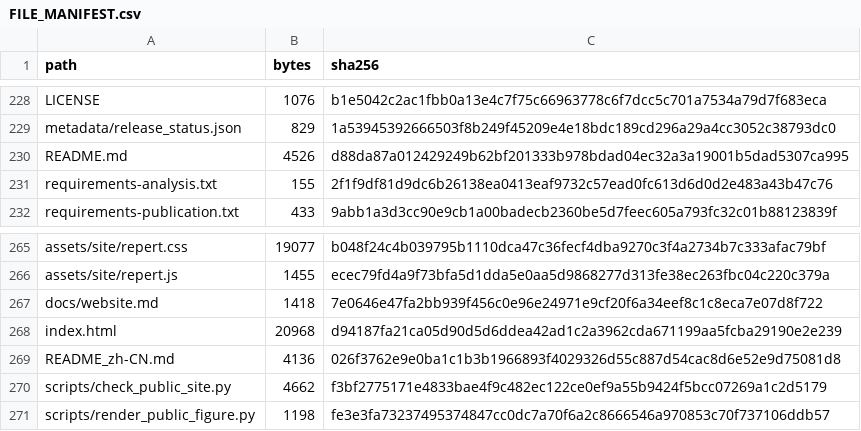
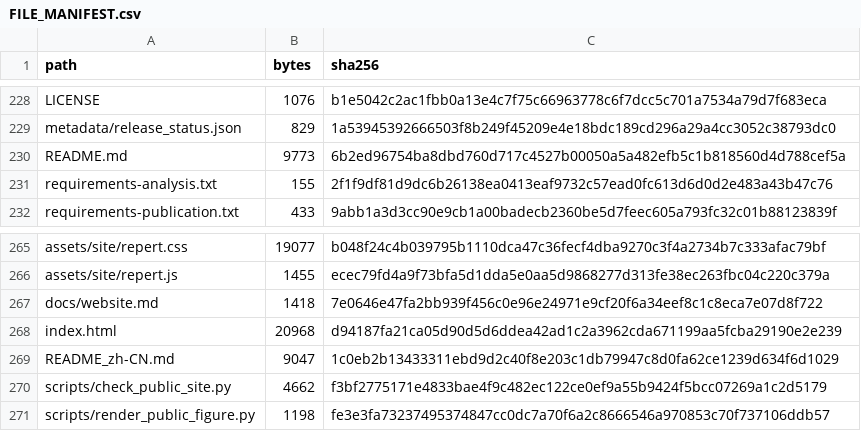
Before and after one commit to Zhao-weijing/RePert-code, a CSV file: metadata/FILE_MANIFEST.csv, drawn as a sheet; only a part is shown, gaps mark what is left out.

```diff
--- a/metadata/FILE_MANIFEST.csv
+++ b/metadata/FILE_MANIFEST.csv
@@ -229,3 +229,3 @@ LICENSE,1076,b1e5042c2ac1fbb0a13e4c7f75c66963778c6f7dcc5c701a7534a79d7f683eca
 metadata/release_status.json,829,1a53945392666503f8b249f45209e4e18bdc189cd296a29a4cc3052c38793dc0
-README.md,4526,d88da87a012429249b62bf201333b978bdad04ec32a3a19001b5dad5307ca995
+README.md,9773,6b2ed96754ba8dbd760d717c4527b00050a5a482efb5c1b818560d4d788cef5a
 requirements-analysis.txt,155,2f1f9df81d9dc6b26138ea0413eaf9732c57ead0fc613d6d0d2e483a43b47c76
@@ -268,3 +268,3 @@ docs/website.md,1418,7e0646e47fa2bb939f456c0e96e24971e9cf20f6a34eef8c1c8eca7e07d
 index.html,20968,d94187fa21ca05d90d5d6ddea42ad1c2a3962cda671199aa5fcba29190e2e239
-README_zh-CN.md,4136,026f3762e9e0ba1c1b3b1966893f4029326d55c887d54cac8d6e52e9d75081d8
+README_zh-CN.md,9047,1c0eb2b13433311ebd9d2c40f8e203c1db79947c8d0fa62ce1239d634f6d1029
 scripts/check_public_site.py,4662,f3bf2775171e4833bae4f9c482ec122ce0ef9a55b9424f5bcc07269a1c2d5179
```
Also changed, not shown: 2 other files.
